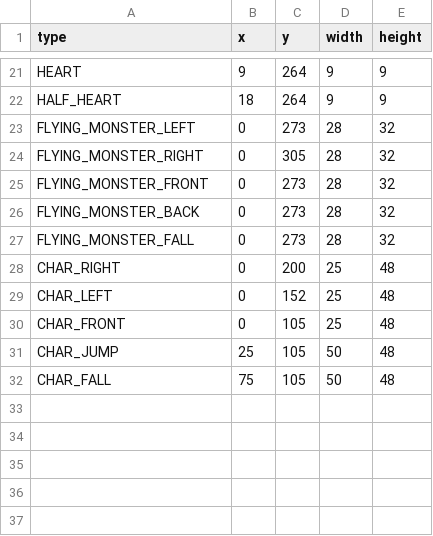
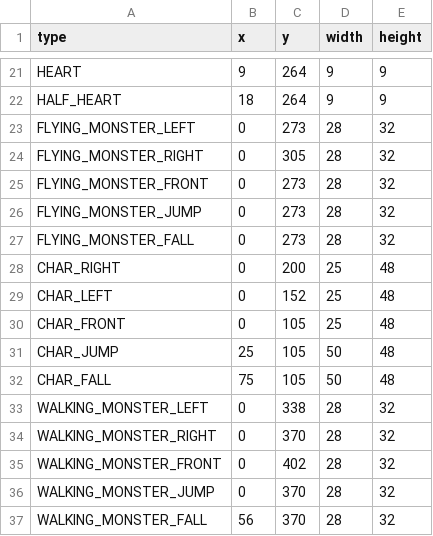
Before and after one commit to MMMatth/video-game-cpp, a CSV file: assets/csv/spritesheet_data.csv, drawn as a sheet; only a part is shown, gaps mark what is left out.

Commit message:
i update the spritesheet

```diff
--- a/assets/csv/spritesheet_data.csv
+++ b/assets/csv/spritesheet_data.csv
@@ -25,3 +25,3 @@ FLYING_MONSTER_RIGHT;0;305;28;32
 FLYING_MONSTER_FRONT;0;273;28;32
-FLYING_MONSTER_BACK;0;273;28;32
+FLYING_MONSTER_JUMP;0;273;28;32
 FLYING_MONSTER_FALL;0;273;28;32
@@ -32 +32,6 @@ CHAR_JUMP;25;105;50;48
 CHAR_FALL;75;105;50;48
+WALKING_MONSTER_LEFT;0;338;28;32
+WALKING_MONSTER_RIGHT;0;370;28;32
+WALKING_MONSTER_FRONT;0;402;28;32
+WALKING_MONSTER_JUMP;0;370;28;32
+WALKING_MONSTER_FALL;56;370;28;32
```
Also changed, not shown: assets/csv/map.csv, 5 other files.
